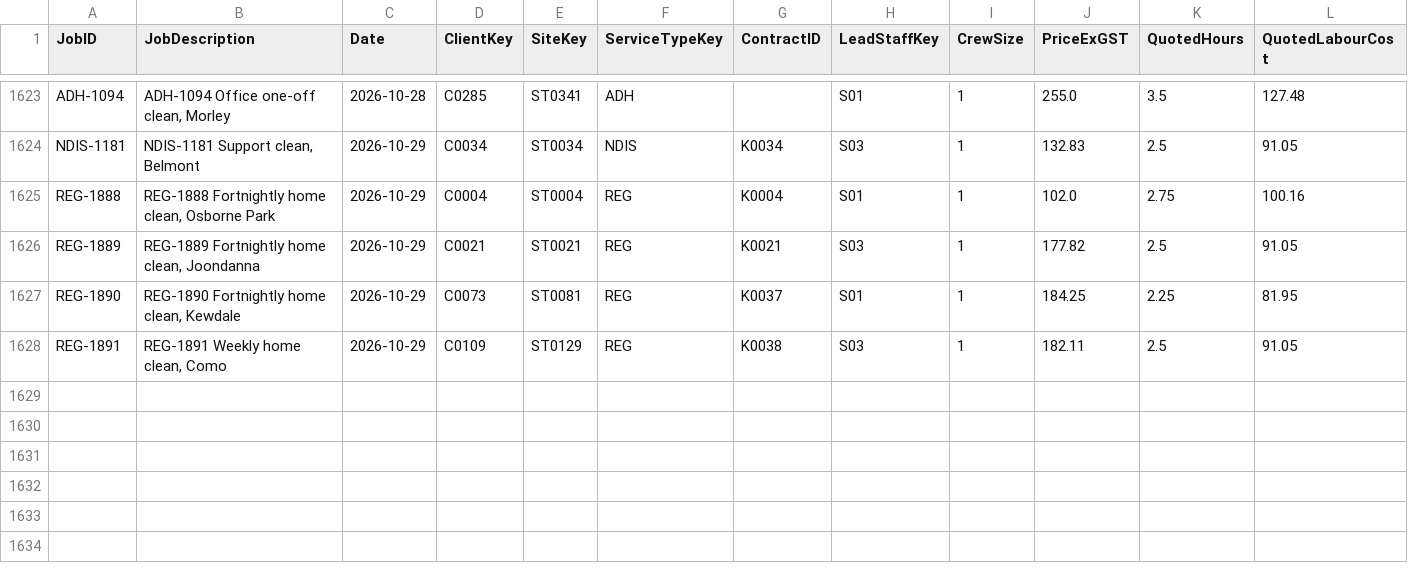
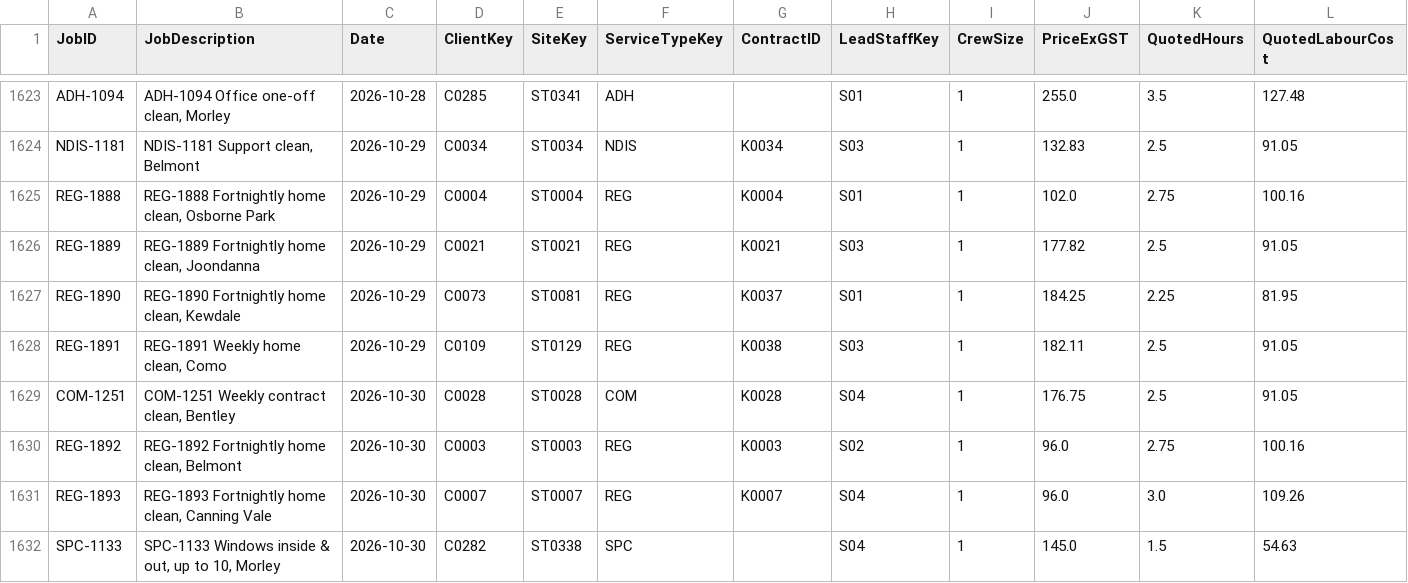
Before and after one commit to pathak007/rudram-ceo-dashboard-demo-data, a CSV file: data/cleaning/FactJob.csv, drawn as a sheet; only a part is shown, gaps mark what is left out; rows hold the shown columns only; the diff names each change by its address in the sheet, - before the commit and + after, or states it on an @@ line.

```diff
--- a/data/cleaning/FactJob.csv
+++ b/data/cleaning/FactJob.csv
+row 1629: COM-1251 | COM-1251 Weekly contract clean, Bentley | 2026-10-30 | C0028 | ST0028 | COM | K0028 | S04 | 1 | 176.75 | 2.5 | 91.05
+row 1630: REG-1892 | REG-1892 Fortnightly home clean, Belmont | 2026-10-30 | C0003 | ST0003 | REG | K0003 | S02 | 1 | 96.0 | 2.75 | 100.16
+row 1631: REG-1893 | REG-1893 Fortnightly home clean, Canning Vale | 2026-10-30 | C0007 | ST0007 | REG | K0007 | S04 | 1 | 96.0 | 3.0 | 109.26
+row 1632: SPC-1133 | SPC-1133 Windows inside & out, up to 10, Morley | 2026-10-30 | C0282 | ST0338 | SPC |  | S04 | 1 | 145.0 | 1.5 | 54.63
```
Also changed, not shown: data/cleaning/DimDate.csv, data/cleaning/FactBankTransaction.csv, 10 other files.
